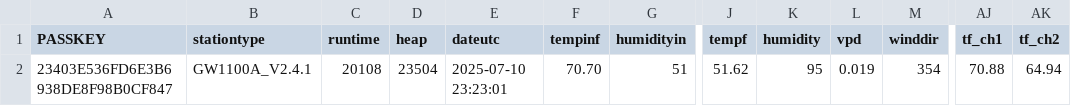
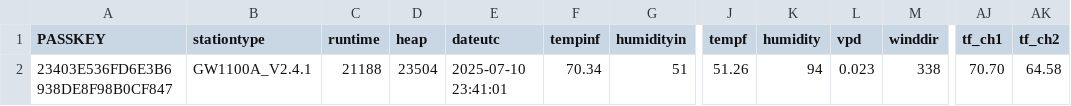
Before and after one commit to wetterzerbst/wetterdaten, a CSV file: data/live.csv, drawn as a sheet; only a part is shown, gaps mark what is left out; the diff names each change by its address in the sheet, - before the commit and + after, or states it on an @@ line.

```diff
--- a/data/live.csv
+++ b/data/live.csv
-C2 (runtime): 20108
+C2 (runtime): 21188
-E2 (dateutc): 2025-07-10 23:23:01
+E2 (dateutc): 2025-07-10 23:41:01
-F2 (tempinf): 70.70
+F2 (tempinf): 70.34
-J2 (tempf): 51.62
+J2 (tempf): 51.26
-K2 (humidity): 95
+K2 (humidity): 94
-L2 (vpd): 0.019
+L2 (vpd): 0.023
-M2 (winddir): 354
+M2 (winddir): 338
-AJ2 (tf_ch1): 70.88
+AJ2 (tf_ch1): 70.70
-AK2 (tf_ch2): 64.94
+AK2 (tf_ch2): 64.58
```
Also changed, not shown: 2 other files.
